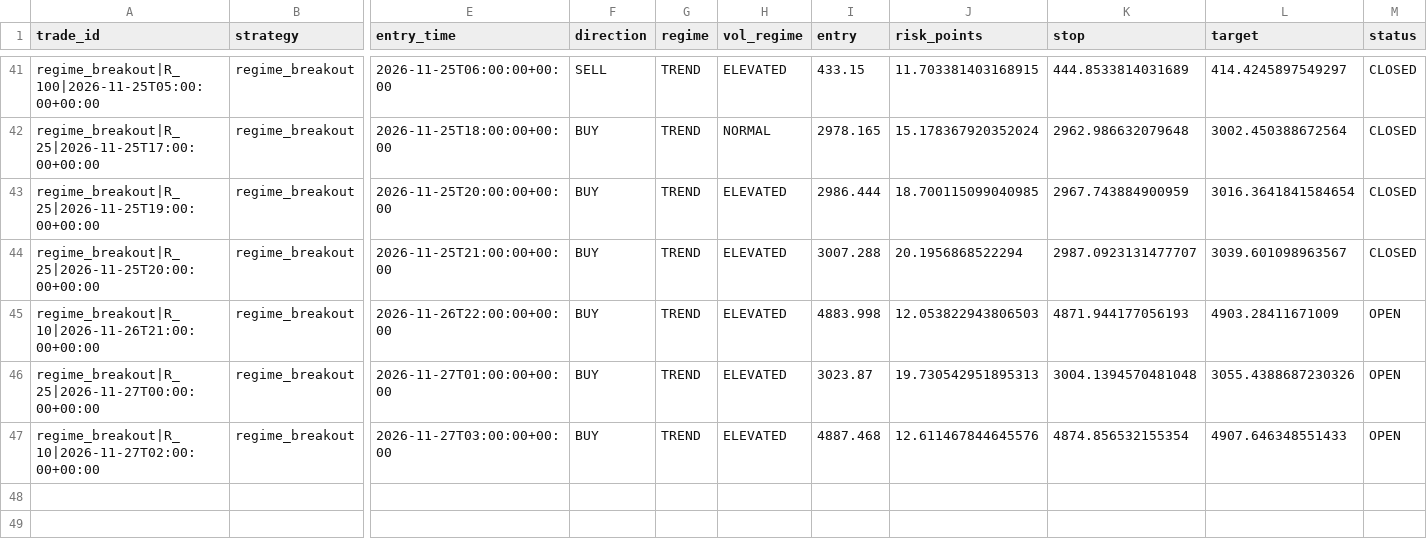
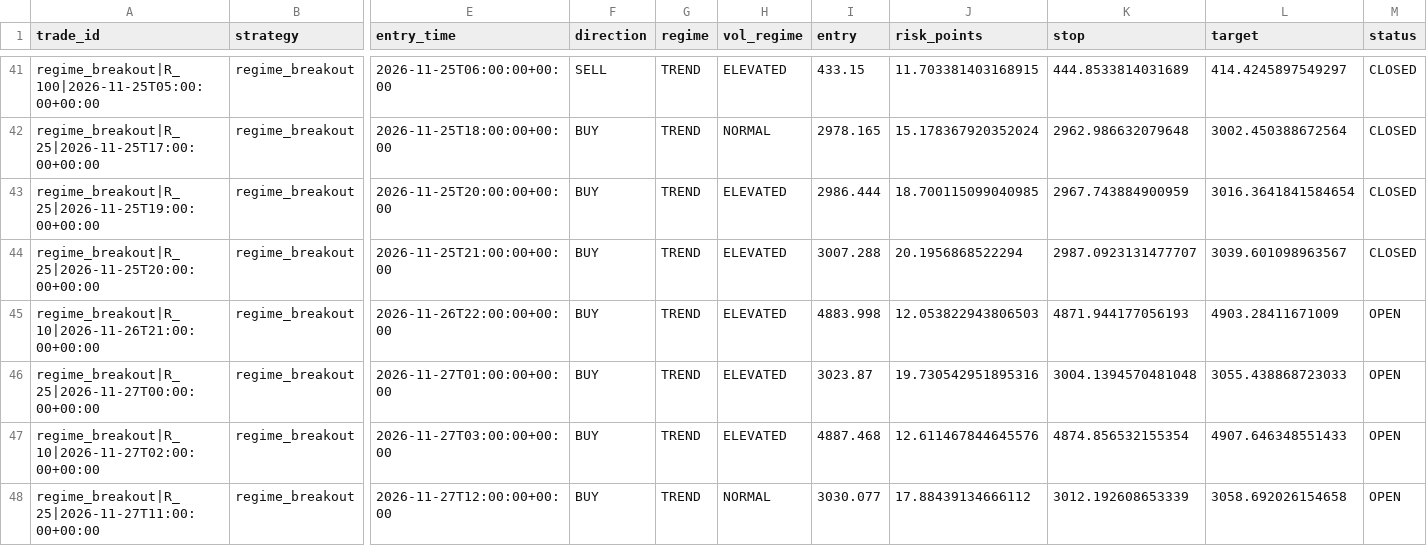
Before and after one commit to jbnikky13/MercuryEdge, a CSV file: research_data/deriv-shadow-paper/ledger.csv, drawn as a sheet; only a part is shown, gaps mark what is left out; rows hold the shown columns only; the diff names each change by its address in the sheet, - before the commit and + after, or states it on an @@ line.

```diff
--- a/research_data/deriv-shadow-paper/ledger.csv
+++ b/research_data/deriv-shadow-paper/ledger.csv
-J46 (risk_points): 19.730542951895313
+J46 (risk_points): 19.730542951895316
-L46 (target): 3055.4388687230326
+L46 (target): 3055.438868723033
+row 48: regime_breakout|R_25|2026-11-27T11:00:00+00:00 | regime_breakout | 2026-11-27T12:00:00+00:00 | BUY | TREND | NORMAL | 3030.077 | 17.88439134666112 | 3012.192608653339 | 3058.692026154658 | OPEN
```
